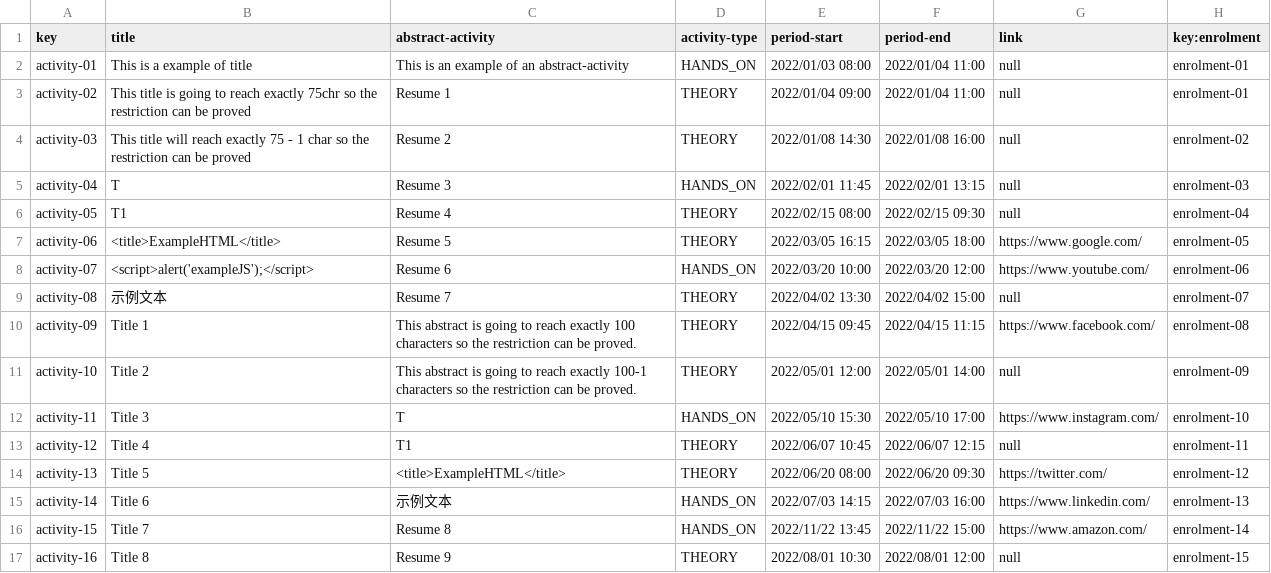
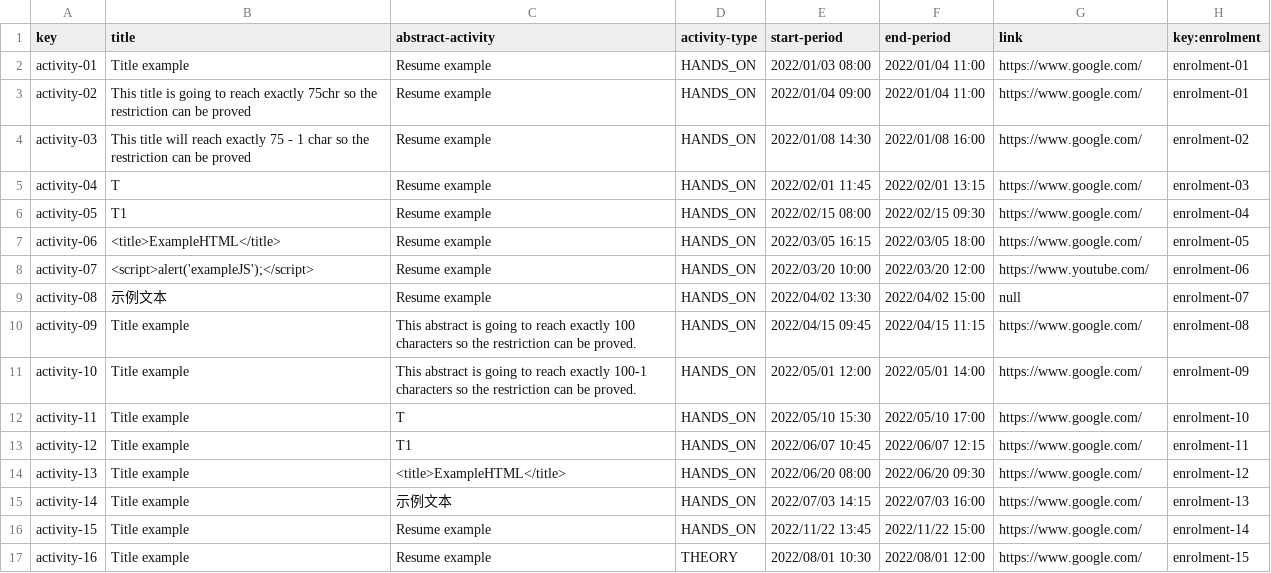
Before and after one commit to laurolmer/Acme-L3-D03, a CSV file: src/main/webapp/WEB-INF/resources/sample-data/activity.csv, drawn as a sheet; only a part is shown; the diff covers the shown part only.

```diff
--- a/src/main/webapp/WEB-INF/resources/sample-data/activity.csv
+++ b/src/main/webapp/WEB-INF/resources/sample-data/activity.csv
@@ -1,17 +1,17 @@
-key,title,abstract-activity,activity-type,period-start,period-end,link,key:enrolment
-activity-01,This is a example of title,This is an example of an abstract-activity,HANDS_ON,2022/01/03 08:00,2022/01/04 11:00,null,enrolment-01
-activity-02,This title is going to reach exactly 75chr so the restriction can be proved,Resume 1,THEORY,2022/01/04 09:00,2022/01/04 11:00,null,enrolment-01
-activity-03,This title will reach exactly 75 - 1 char so the restriction can be proved,Resume 2,THEORY,2022/01/08 14:30,2022/01/08 16:00,null,enrolment-02
-activity-04,T,Resume 3,HANDS_ON,2022/02/01 11:45,2022/02/01 13:15,null,enrolment-03
-activity-05,T1,Resume 4,THEORY,2022/02/15 08:00,2022/02/15 09:30,null,enrolment-04
-activity-06,<title>ExampleHTML</title>,Resume 5,THEORY,2022/03/05 16:15,2022/03/05 18:00,https://www.google.com/,enrolment-05
-activity-07,<script>alert('exampleJS');</script>,Resume 6,HANDS_ON,2022/03/20 10:00,2022/03/20 12:00,https://www.youtube.com/,enrolment-06
-activity-08,示例文本,Resume 7,THEORY,2022/04/02 13:30,2022/04/02 15:00,null,enrolment-07
-activity-09,Title 1,This  abstract  is  going  to  reach  exactly 100  characters  so  the  restriction  can  be proved.,THEORY,2022/04/15 09:45,2022/04/15 11:15,https://www.facebook.com/,enrolment-08
-activity-10,Title 2,This  abstract  is  going  to reach  exactly 100-1 characters  so  the restriction  can  be proved.,THEORY,2022/05/01 12:00,2022/05/01 14:00,null,enrolment-09
-activity-11,Title 3,T,HANDS_ON,2022/05/10 15:30,2022/05/10 17:00,https://www.instagram.com/,enrolment-10
-activity-12,Title 4,T1,THEORY,2022/06/07 10:45,2022/06/07 12:15,null,enrolment-11
-activity-13,Title 5,<title>ExampleHTML</title>,THEORY,2022/06/20 08:00,2022/06/20 09:30,https://twitter.com/,enrolment-12
-activity-14,Title 6,示例文本,HANDS_ON,2022/07/03 14:15,2022/07/03 16:00,https://www.linkedin.com/,enrolment-13
-activity-15,Title 7,Resume 8,HANDS_ON,2022/11/22 13:45,2022/11/22 15:00,https://www.amazon.com/,enrolment-14
-activity-16,Title 8,Resume 9,THEORY,2022/08/01 10:30,2022/08/01 12:00,null,enrolment-15
+key,title,abstract-activity,activity-type,start-period,end-period,link,key:enrolment
+activity-01,Title example,Resume example,HANDS_ON,2022/01/03 08:00,2022/01/04 11:00,https://www.google.com/,enrolment-01
+activity-02,This title is going to reach exactly 75chr so the restriction can be proved,Resume example,HANDS_ON,2022/01/04 09:00,2022/01/04 11:00,https://www.google.com/,enrolment-01
+activity-03,This title will reach exactly 75 - 1 char so the restriction can be proved,Resume example,HANDS_ON,2022/01/08 14:30,2022/01/08 16:00,https://www.google.com/,enrolment-02
+activity-04,T,Resume example,HANDS_ON,2022/02/01 11:45,2022/02/01 13:15,https://www.google.com/,enrolment-03
+activity-05,T1,Resume example,HANDS_ON,2022/02/15 08:00,2022/02/15 09:30,https://www.google.com/,enrolment-04
+activity-06,<title>ExampleHTML</title>,Resume example,HANDS_ON,2022/03/05 16:15,2022/03/05 18:00,https://www.google.com/,enrolment-05
+activity-07,<script>alert('exampleJS');</script>,Resume example,HANDS_ON,2022/03/20 10:00,2022/03/20 12:00,https://www.youtube.com/,enrolment-06
+activity-08,示例文本,Resume example,HANDS_ON,2022/04/02 13:30,2022/04/02 15:00,null,enrolment-07
+activity-09,Title example,This  abstract  is  going  to  reach  exactly 100  characters  so  the  restriction  can  be proved.,HANDS_ON,2022/04/15 09:45,2022/04/15 11:15,https://www.google.com/,enrolment-08
+activity-10,Title example,This  abstract  is  going  to reach  exactly 100-1 characters  so  the restriction  can  be proved.,HANDS_ON,2022/05/01 12:00,2022/05/01 14:00,https://www.google.com/,enrolment-09
+activity-11,Title example,T,HANDS_ON,2022/05/10 15:30,2022/05/10 17:00,https://www.google.com/,enrolment-10
+activity-12,Title example,T1,HANDS_ON,2022/06/07 10:45,2022/06/07 12:15,https://www.google.com/,enrolment-11
+activity-13,Title example,<title>ExampleHTML</title>,HANDS_ON,2022/06/20 08:00,2022/06/20 09:30,https://www.google.com/,enrolment-12
+activity-14,Title example,示例文本,HANDS_ON,2022/07/03 14:15,2022/07/03 16:00,https://www.google.com/,enrolment-13
+activity-15,Title example,Resume example,HANDS_ON,2022/11/22 13:45,2022/11/22 15:00,https://www.google.com/,enrolment-14
+activity-16,Title example,Resume example,THEORY,2022/08/01 10:30,2022/08/01 12:00,https://www.google.com/,enrolment-15
```
Also changed, not shown: 35 edited cells elsewhere in this file, src/main/webapp/WEB-INF/resources/sample-data/enrolment.csv, 16 other files.
